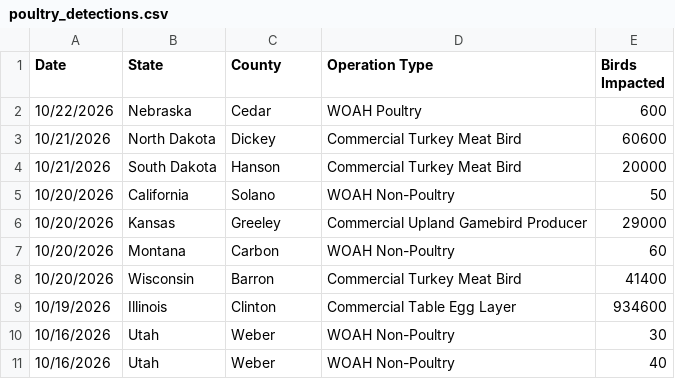
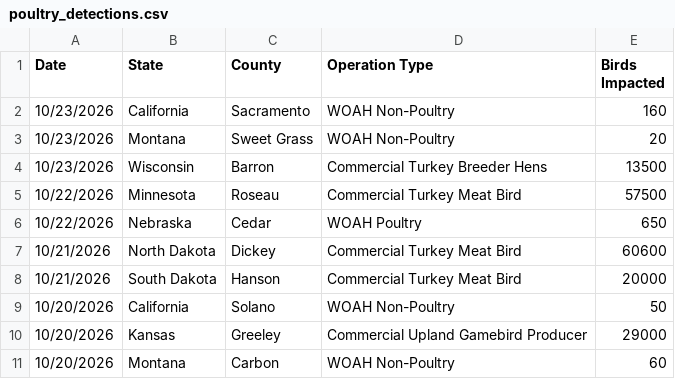
Before and after one commit to casey891/hpai-dashboard, a CSV file: data/poultry_detections.csv, drawn as a sheet; only a part is shown; the shorter side is filled out with more unchanged rows.

```diff
--- a/data/poultry_detections.csv
+++ b/data/poultry_detections.csv
@@ -1,3 +1,7 @@
 Date,State,County,Operation Type,Birds Impacted
-10/22/2026,Nebraska,Cedar,WOAH Poultry,600
+10/23/2026,California,Sacramento,WOAH Non-Poultry,160
+10/23/2026,Montana,Sweet Grass,WOAH Non-Poultry,20
+10/23/2026,Wisconsin,Barron,Commercial Turkey Breeder Hens,13500
+10/22/2026,Minnesota,Roseau,Commercial Turkey Meat Bird,57500
+10/22/2026,Nebraska,Cedar,WOAH Poultry,650
 10/21/2026,North Dakota,Dickey,Commercial Turkey Meat Bird,60600
```
Also changed, not shown: data/livestock_detections.csv, 2 other files.
